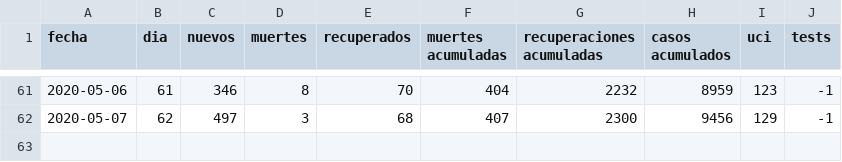
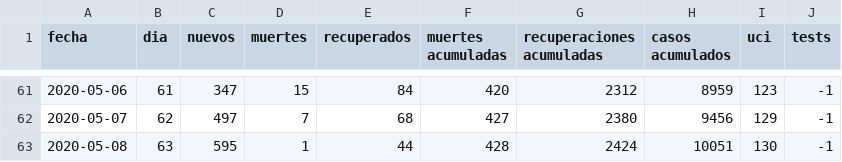
Before and after one commit to dfuribez/COVID-19-Colombia, a CSV file: time_series.csv, drawn as a sheet; only a part is shown, gaps mark what is left out; the diff covers the shown part only.

```diff
--- a/time_series.csv
+++ b/time_series.csv
@@ -61,2 +61,3 @@ fecha,dia,nuevos,muertes,recuperados,muertes acumuladas,recuperaciones acumulada
-2020-05-06,61,346,8,70,404,2232,8959,123,-1
-2020-05-07,62,497,3,68,407,2300,9456,129,-1
+2020-05-06,61,347,15,84,420,2312,8959,123,-1
+2020-05-07,62,497,7,68,427,2380,9456,129,-1
+2020-05-08,63,595,1,44,428,2424,10051,130,-1
```
Also changed, not shown: 32 edited cells elsewhere in this file, 2 other files.
